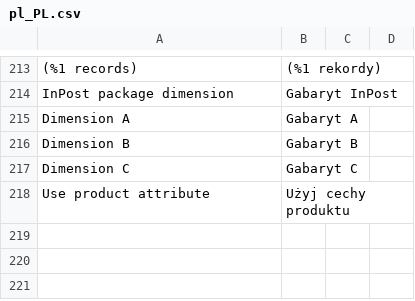
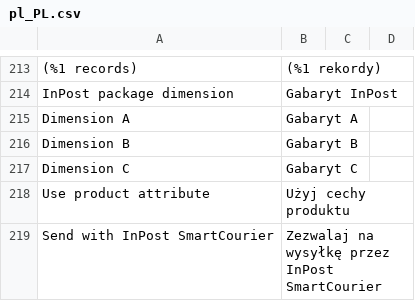
Before and after one commit to InPost-Magento/smartmage_inpost, a CSV file: i18n/pl_PL.csv, drawn as a sheet; only a part is shown, gaps mark what is left out.

Commit message:
Added inpost_courier_alcohol service

```diff
--- a/i18n/pl_PL.csv
+++ b/i18n/pl_PL.csv
@@ -218 +218,2 @@ Dimension C,Gabaryt C
 Use product attribute,Użyj cechy produktu
+Send with InPost SmartCourier,Zezwalaj na wysyłkę przez InPost SmartCourier
```
Also changed, not shown: 24 other files.
